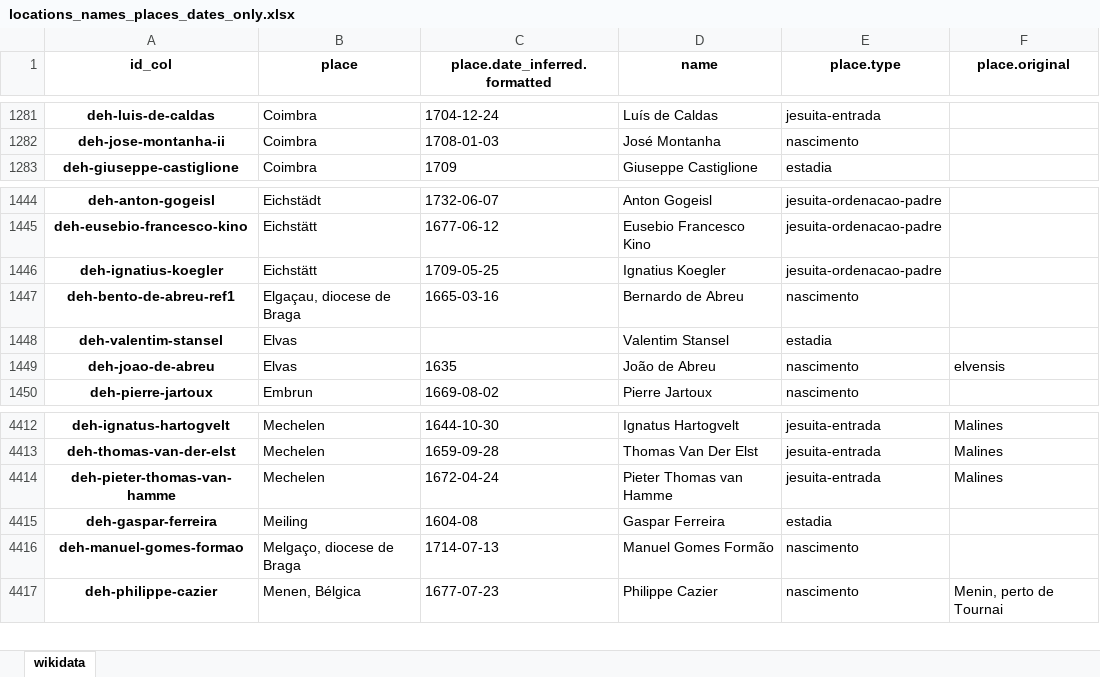
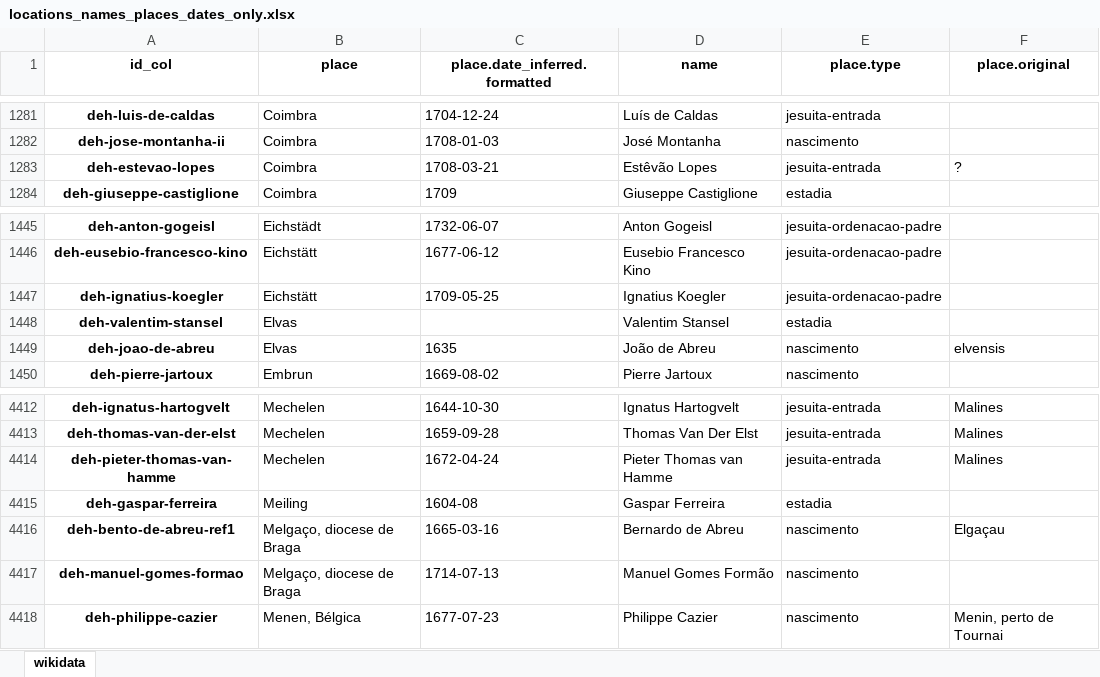
Before and after one commit to joaquimrcarvalho/dehergne-locations, an Excel workbook: inferences/locations_names_places_dates_only.xlsx, sheet wikidata, drawn as a sheet; only a part is shown, gaps mark what is left out; values as stored, in another font and other column widths than the file's, no borders; removed rows and columns are numbered as before the commit, all else as after; the diff names each change by its address in the sheet, - before the commit and + after, or states it on an @@ line.

```diff
--- a/inferences/locations_names_places_dates_only.xlsx (sheet wikidata)
+++ b/inferences/locations_names_places_dates_only.xlsx (sheet wikidata)
+row 1283: deh-estevao-lopes | Coimbra | 1708-03-21 | Estêvão Lopes | jesuita-entrada | ?
-row 1447: deh-bento-de-abreu-ref1 | Elgaçau, diocese de Braga | 1665-03-16 | Bernardo de Abreu | nascimento
+row 4416: deh-bento-de-abreu-ref1 | Melgaço, diocese de Braga | 1665-03-16 | Bernardo de Abreu | nascimento | Elgaçau
```
Also changed, not shown: inferences/locations_names.xlsx.
